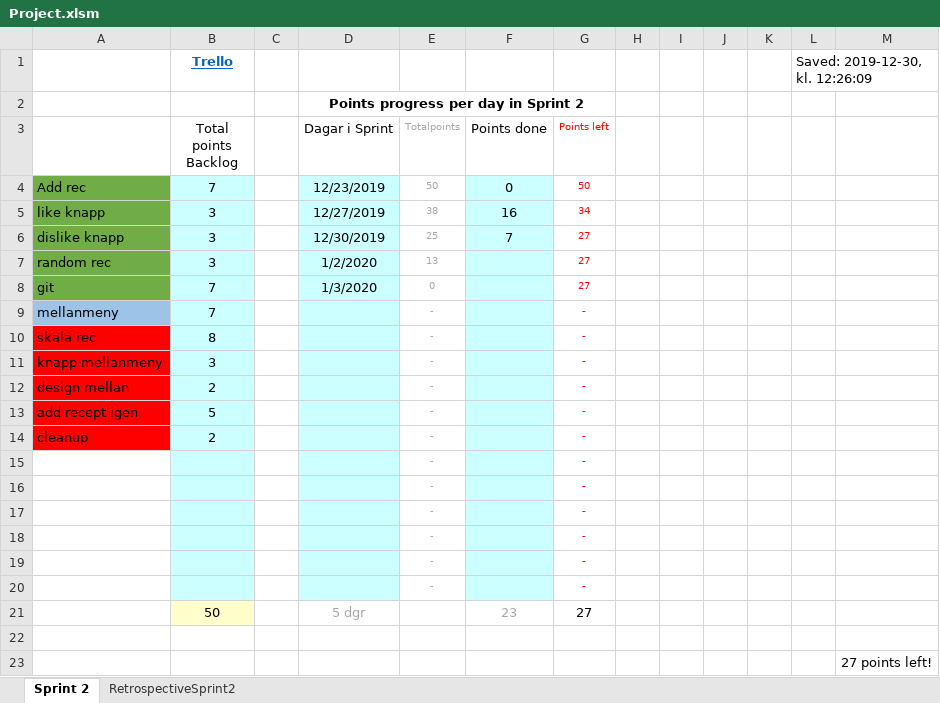
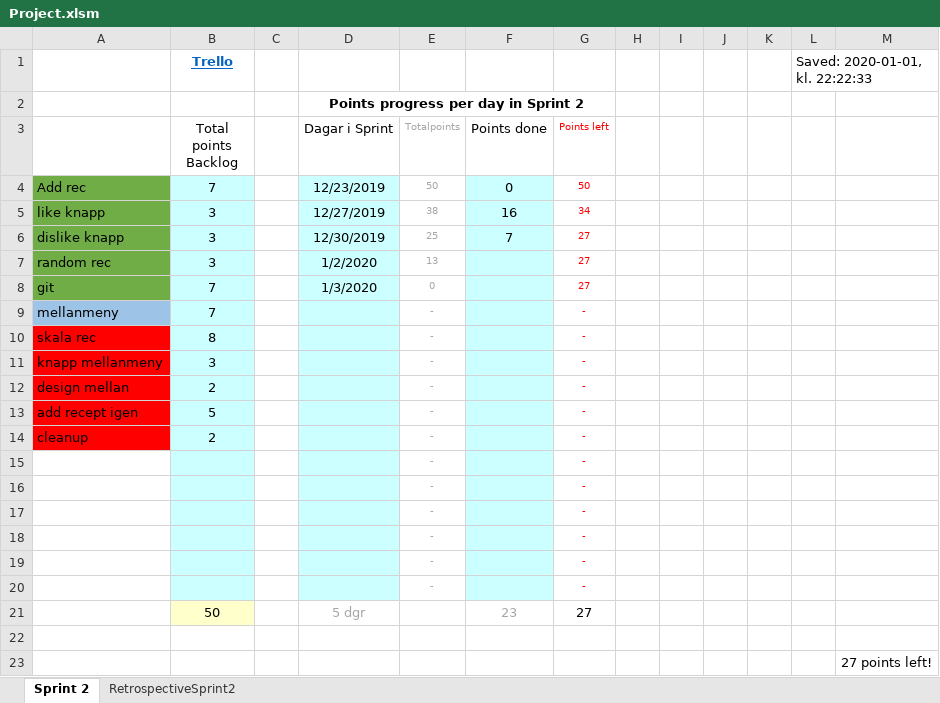
Before and after one commit to oscrj/Scrum-Project, an Excel workbook: Project.xlsm, sheet Sprint 2, drawn as a sheet; values as stored, in another font and other column widths than the file's, no borders; charts and pictures not drawn; the diff names each change by its address in the sheet, - before the commit and + after, or states it on an @@ line.

Commit message:
updated burndownchart

```diff
--- a/Project.xlsm (sheet Sprint 2)
+++ b/Project.xlsm (sheet Sprint 2)
-L1: Saved: 2019-12-30, kl. 12:26:09
+L1: Saved: 2020-01-01, kl. 22:22:33
```
